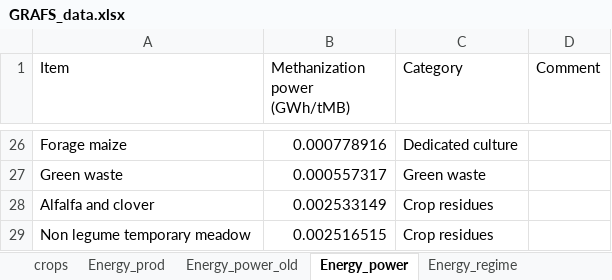
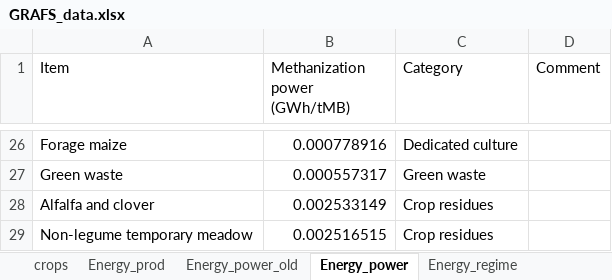
Before and after one commit to AdrienFausteGay/GRAFS-E, an Excel workbook: src/grafs_e/data/GRAFS_data.xlsx, sheet Energy_power, drawn as a sheet; only a part is shown, gaps mark what is left out; values as stored, in another font and other column widths than the file's, no borders; the diff names each change by its address in the sheet, - before the commit and + after, or states it on an @@ line.

```diff
--- a/src/grafs_e/data/GRAFS_data.xlsx (sheet Energy_power)
+++ b/src/grafs_e/data/GRAFS_data.xlsx (sheet Energy_power)
-A29 (Item): Non legume temporary meadow
+A29 (Item): Non-legume temporary meadow
```
Also changed, not shown: 1 other file.
